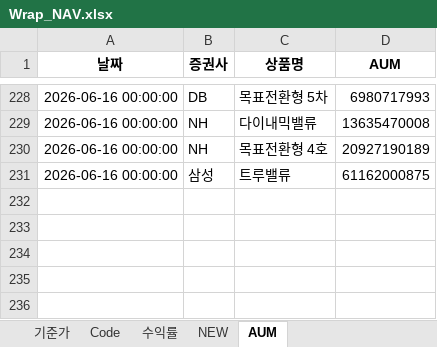
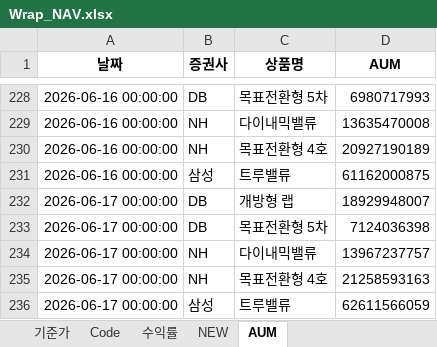
Before and after one commit to sisyphe10/Antigravity_Market_Dashboard, an Excel workbook: Wrap_NAV.xlsx, sheet AUM, drawn as a sheet; only a part is shown, gaps mark what is left out; values as stored, in another font and other column widths than the file's, no borders; the diff names each change by its address in the sheet, - before the commit and + after, or states it on an @@ line.

Commit message:
update: Wrap_NAV.xlsx (2026-06-18 08:48)

```diff
--- a/Wrap_NAV.xlsx (sheet AUM)
+++ b/Wrap_NAV.xlsx (sheet AUM)
+row 232: 2026-06-17 00:00:00 | DB | 개방형 랩 | 18929948007
+row 233: 2026-06-17 00:00:00 | DB | 목표전환형 5차 | 7124036398
+row 234: 2026-06-17 00:00:00 | NH | 다이내믹밸류 | 13967237757
+row 235: 2026-06-17 00:00:00 | NH | 목표전환형 4호 | 21258593163
+row 236: 2026-06-17 00:00:00 | 삼성 | 트루밸류 | 62611566059
```
